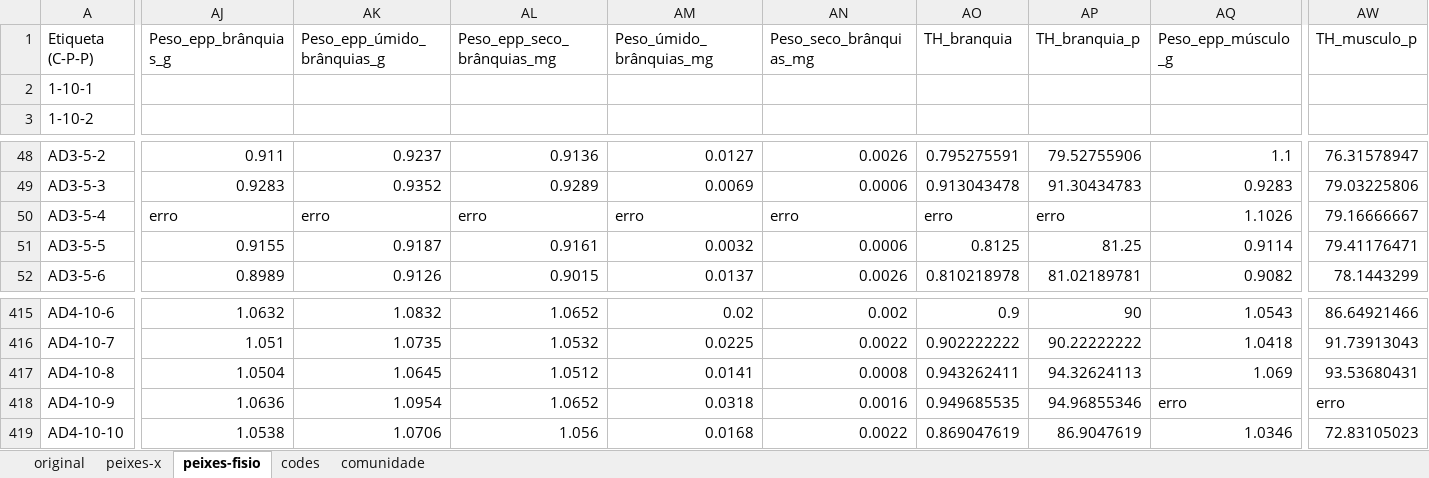
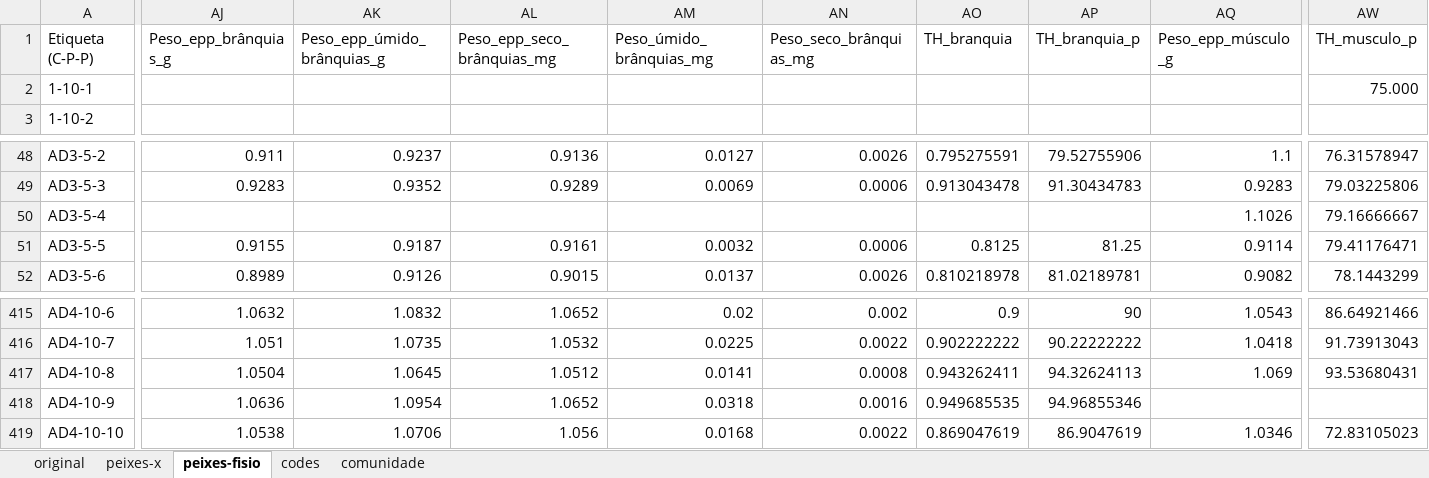
Before and after one commit to elviomedeiros/mxr23_Q, an Excel workbook: data/rebio23-peixes_5-10.xlsx, sheet peixes-fisio, drawn as a sheet; only a part is shown, gaps mark what is left out; values as stored, in another font and other column widths than the file's, no borders; the diff covers the shown part only; the diff names each change by its address in the sheet, - before the commit and + after, or states it on an @@ line.

```diff
--- a/data/rebio23-peixes_5-10.xlsx (sheet peixes-fisio)
+++ b/data/rebio23-peixes_5-10.xlsx (sheet peixes-fisio)
-AW2 (TH_musculo_p): (empty)
+AW2 (TH_musculo_p): 75.000
-AJ50 (Peso_epp_brânquias_g): erro
+AJ50 (Peso_epp_brânquias_g): (empty)
-AK50 (Peso_epp_úmido_brânquias_g): erro
+AK50 (Peso_epp_úmido_brânquias_g): (empty)
-AL50 (Peso_epp_seco_brânquias_mg): erro
+AL50 (Peso_epp_seco_brânquias_mg): (empty)
-AM50 (Peso_úmido_brânquias_mg): erro
+AM50 (Peso_úmido_brânquias_mg): (empty)
-AN50 (Peso_seco_brânquias_mg): erro
+AN50 (Peso_seco_brânquias_mg): (empty)
-AO50 (TH_branquia): erro
+AO50 (TH_branquia): (empty)
-AP50 (TH_branquia_p): erro
+AP50 (TH_branquia_p): (empty)
-AQ418 (Peso_epp_músculo_g): erro
+AQ418 (Peso_epp_músculo_g): (empty)
-AW418 (TH_musculo_p): erro
+AW418 (TH_musculo_p): (empty)
```
Also changed, not shown: 5 edited cells elsewhere in this sheet, 15 other files.
